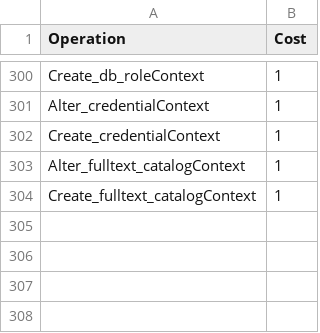
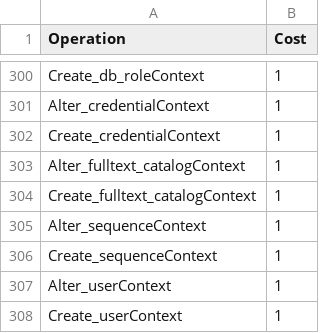
Before and after one commit to TrevorDArcyEvans/SQLComplexity, a CSV file: SQLComplexity/Weightings.csv, drawn as a sheet; only a part is shown, gaps mark what is left out.

Commit message:
- add more operations

```diff
--- a/SQLComplexity/Weightings.csv
+++ b/SQLComplexity/Weightings.csv
@@ -304 +304,5 @@ Alter_fulltext_catalogContext,1
 Create_fulltext_catalogContext,1
+Alter_sequenceContext,1
+Create_sequenceContext,1
+Alter_userContext,1
+Create_userContext,1
```
